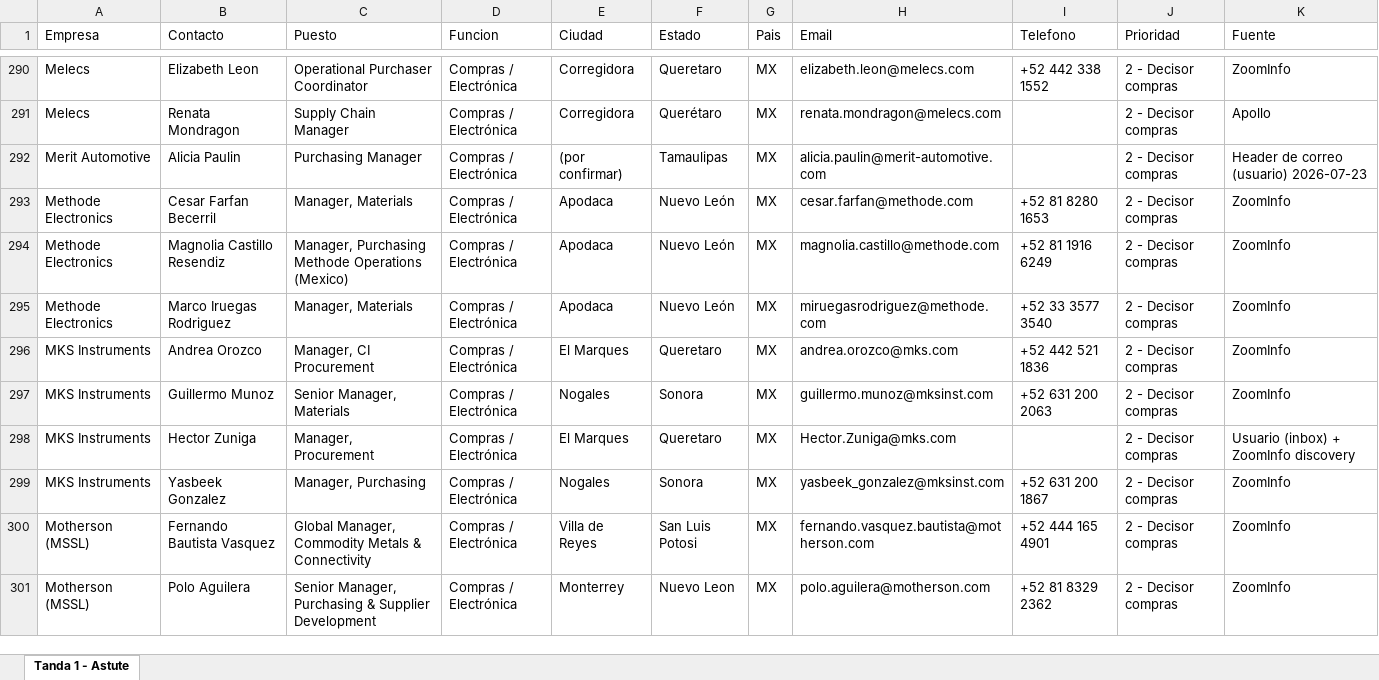
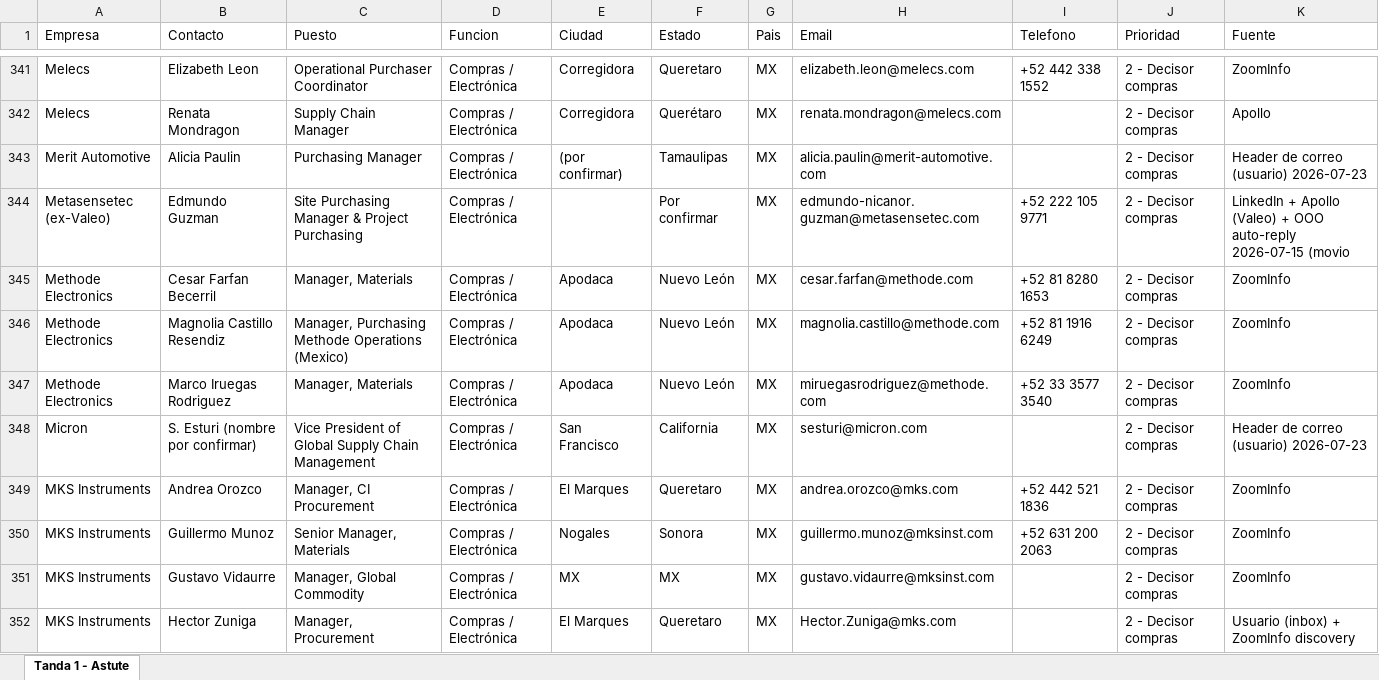
Before and after one commit to carlosmoreno793508/Cosas-Carlos, an Excel workbook: GrowProkure/04-GoToMarket/Astute_Tanda1_contactos.xlsx, sheet Tanda 1 - Astute, drawn as a sheet; only a part is shown, gaps mark what is left out; the shorter side is filled out with more unchanged rows; values as stored, in another font and other column widths than the file's, no borders; the diff covers the shown part only; the diff names each change by its address in the sheet, - before the commit and + after, or states it on an @@ line.

```diff
--- a/GrowProkure/04-GoToMarket/Astute_Tanda1_contactos.xlsx (sheet Tanda 1 - Astute)
+++ b/GrowProkure/04-GoToMarket/Astute_Tanda1_contactos.xlsx (sheet Tanda 1 - Astute)
+row 344: Metasensetec (ex-Valeo) | Edmundo Guzman | Site Purchasing Manager & Project Purchasing | Compras / Electrónica |  | Por confirmar | MX | edmundo-nicanor.guzman@metasensetec.com | +52 222 105 9771 | 2 - Decisor compras | LinkedIn + Apollo (Valeo) + OOO auto-reply 2026-07-15 (movio
+row 348: Micron | S. Esturi (nombre por confirmar) | Vice President of Global Supply Chain Management | Compras / Electrónica | San Francisco | California | MX | sesturi@micron.com |  | 2 - Decisor compras | Header de correo (usuario) 2026-07-23
+row 351: MKS Instruments | Gustavo Vidaurre | Manager, Global Commodity | Compras / Electrónica | MX | MX | MX | gustavo.vidaurre@mksinst.com |  | 2 - Decisor compras | ZoomInfo
```
Also changed, not shown: 87 added rows, 2 removed rows and 13 moved rows elsewhere in this sheet.
